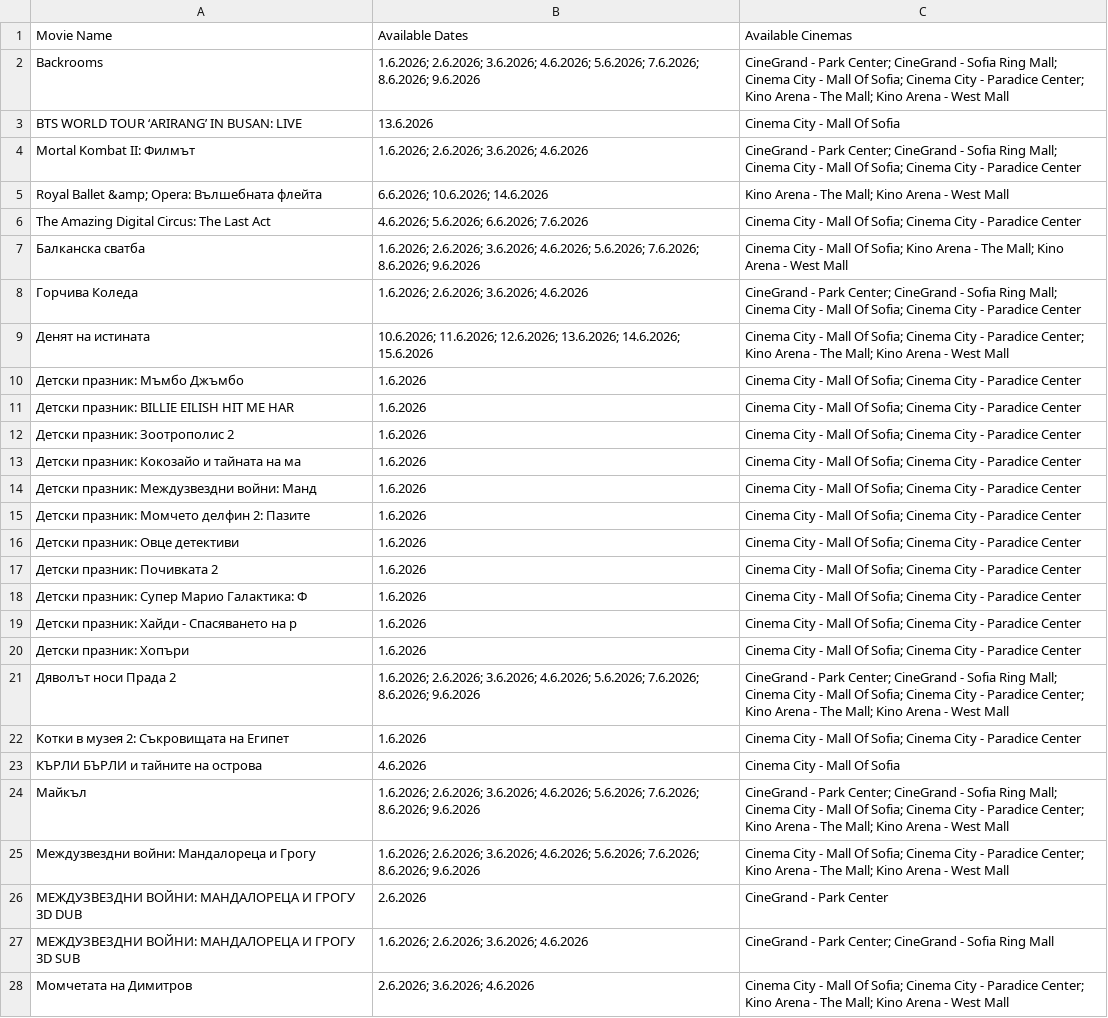
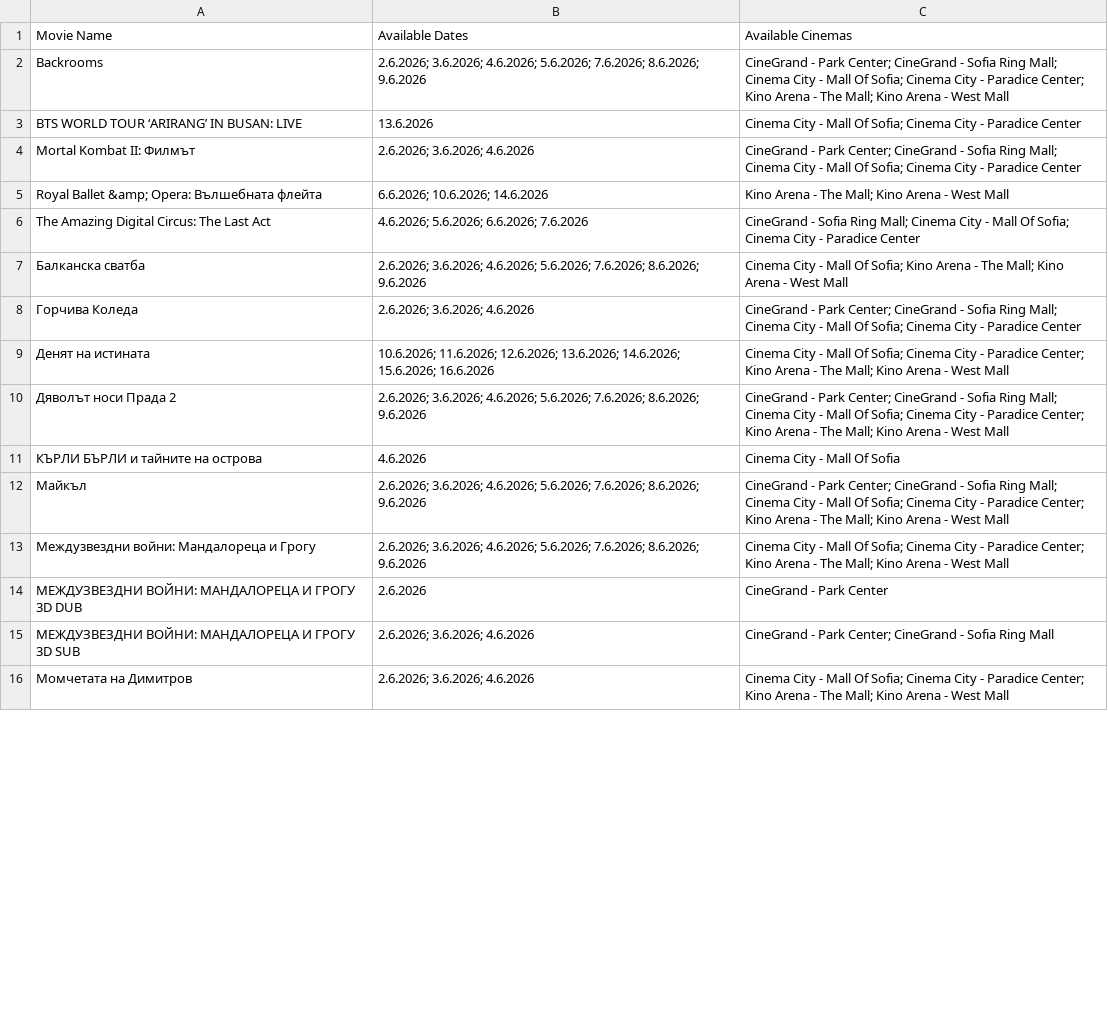
Before and after one commit to darakion/CinemaSearch, a CSV file: data2.csv, drawn as a sheet; only a part is shown; removed rows and columns are numbered as before the commit, all else as after; the diff covers the shown part only; the diff names each change by its address in the sheet, - before the commit and + after, or states it on an @@ line.

```diff
--- a/data2.csv
+++ b/data2.csv
-B2 (Available Dates): 1.6.2026; 2.6.2026; 3.6.2026;…
+B2 (Available Dates): 2.6.2026; 3.6.2026;…
-C3 (Available Cinemas): Cinema City - Mall Of Sofia
+C3 (Available Cinemas): Cinema City - Mall Of Sofia; Cinema City - Paradice Center
-B4 (Available Dates): 1.6.2026; 2.6.2026; 3.6.2026; 4.6.2026
+B4 (Available Dates): 2.6.2026; 3.6.2026; 4.6.2026
-C6 (Available Cinemas): Cinema City…
+C6 (Available Cinemas): CineGrand - Sofia Ring Mall; Cinema City…
-B7 (Available Dates): 1.6.2026; 2.6.2026; 3.6.2026;…
+B7 (Available Dates): 2.6.2026; 3.6.2026;…
-B8 (Available Dates): 1.6.2026; 2.6.2026; 3.6.2026; 4.6.2026
+B8 (Available Dates): 2.6.2026; 3.6.2026; 4.6.2026
-B9 (Available Dates): …13.6.2026; 14.6.2026; 15.6.2026
+B9 (Available Dates): …13.6.2026; 14.6.2026; 15.6.2026; 16.6.2026
-row 10: Детски празник: Мъмбо Джъмбо | 1.6.2026 | Cinema City - Mall Of Sofia; Cinema City - Paradice Center
-row 11: Детски празник: BILLIE EILISH HIT ME HAR | 1.6.2026 | Cinema City - Mall Of Sofia; Cinema City - Paradice Center
-row 12: Детски празник: Зоотрополис 2 | 1.6.2026 | Cinema City - Mall Of Sofia; Cinema City - Paradice Center
-row 13: Детски празник: Кокозайо и тайната на ма | 1.6.2026 | Cinema City - Mall Of Sofia; Cinema City - Paradice Center
-row 14: Детски празник: Междузвездни войни: Манд | 1.6.2026 | Cinema City - Mall Of Sofia; Cinema City - Paradice Center
-row 15: Детски празник: Момчето делфин 2: Пазите | 1.6.2026 | Cinema City - Mall Of Sofia; Cinema City - Paradice Center
-row 16: Детски празник: Овце детективи | 1.6.2026 | Cinema City - Mall Of Sofia; Cinema City - Paradice Center
-row 17: Детски празник: Почивката 2 | 1.6.2026 | Cinema City - Mall Of Sofia; Cinema City - Paradice Center
-row 18: Детски празник: Супер Марио Галактика: Ф | 1.6.2026 | Cinema City - Mall Of Sofia; Cinema City - Paradice Center
-row 19: Детски празник: Хайди - Спасяването на р | 1.6.2026 | Cinema City - Mall Of Sofia; Cinema City - Paradice Center
-row 20: Детски празник: Хопъри | 1.6.2026 | Cinema City - Mall Of Sofia; Cinema City - Paradice Center
-B10 (Available Dates): 1.6.2026; 2.6.2026; 3.6.2026;…
+B10 (Available Dates): 2.6.2026; 3.6.2026;…
-row 22: Котки в музея 2: Съкровищата на Египет | 1.6.2026 | Cinema City - Mall Of Sofia; Cinema City - Paradice Center
-B12:B13 (Available Dates): 1.6.2026; 2.6.2026; 3.6.2026;…
+B12:B13 (Available Dates): 2.6.2026; 3.6.2026;…
-B15 (Available Dates): 1.6.2026; 2.6.2026; 3.6.2026; 4.6.2026
+B15 (Available Dates): 2.6.2026; 3.6.2026; 4.6.2026
```
Also changed, not shown: 1 added row, 2 removed rows and 18 edited cells elsewhere in this file, 1 other file.
